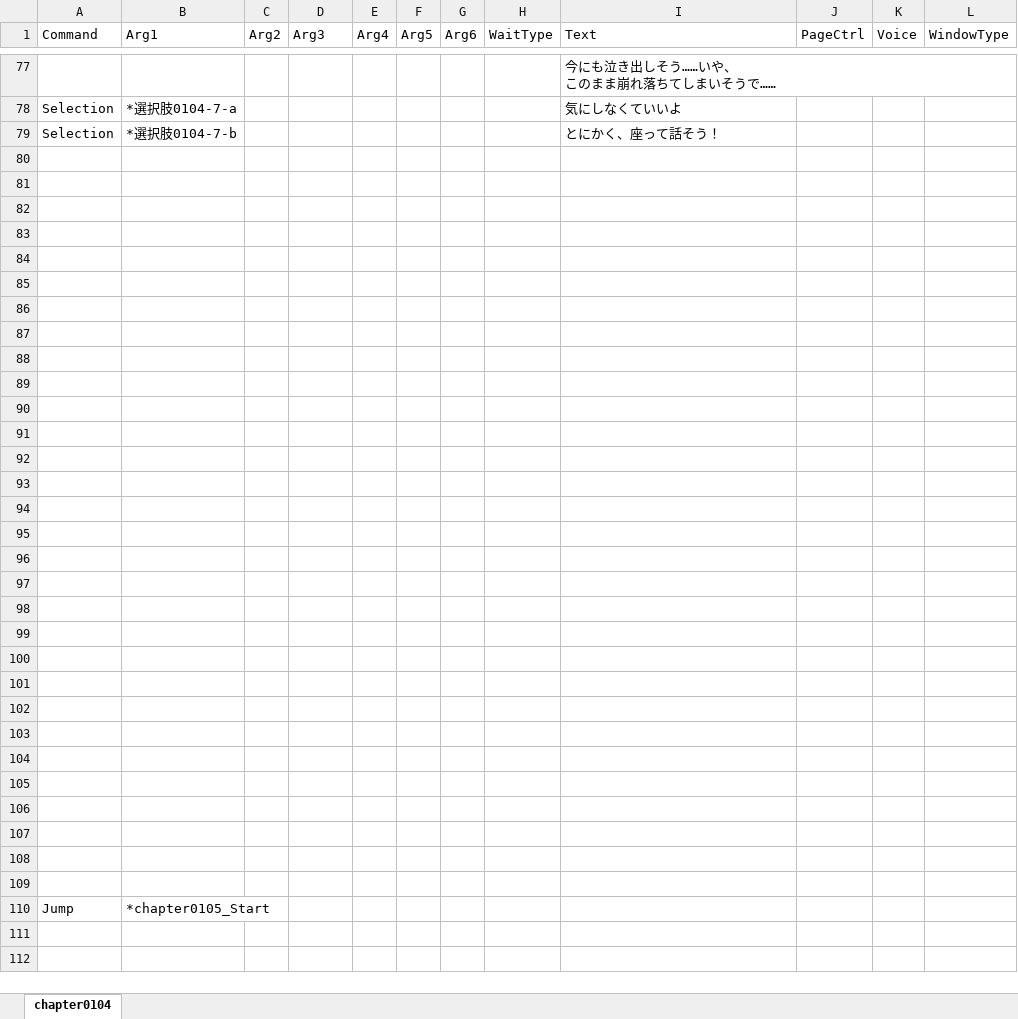
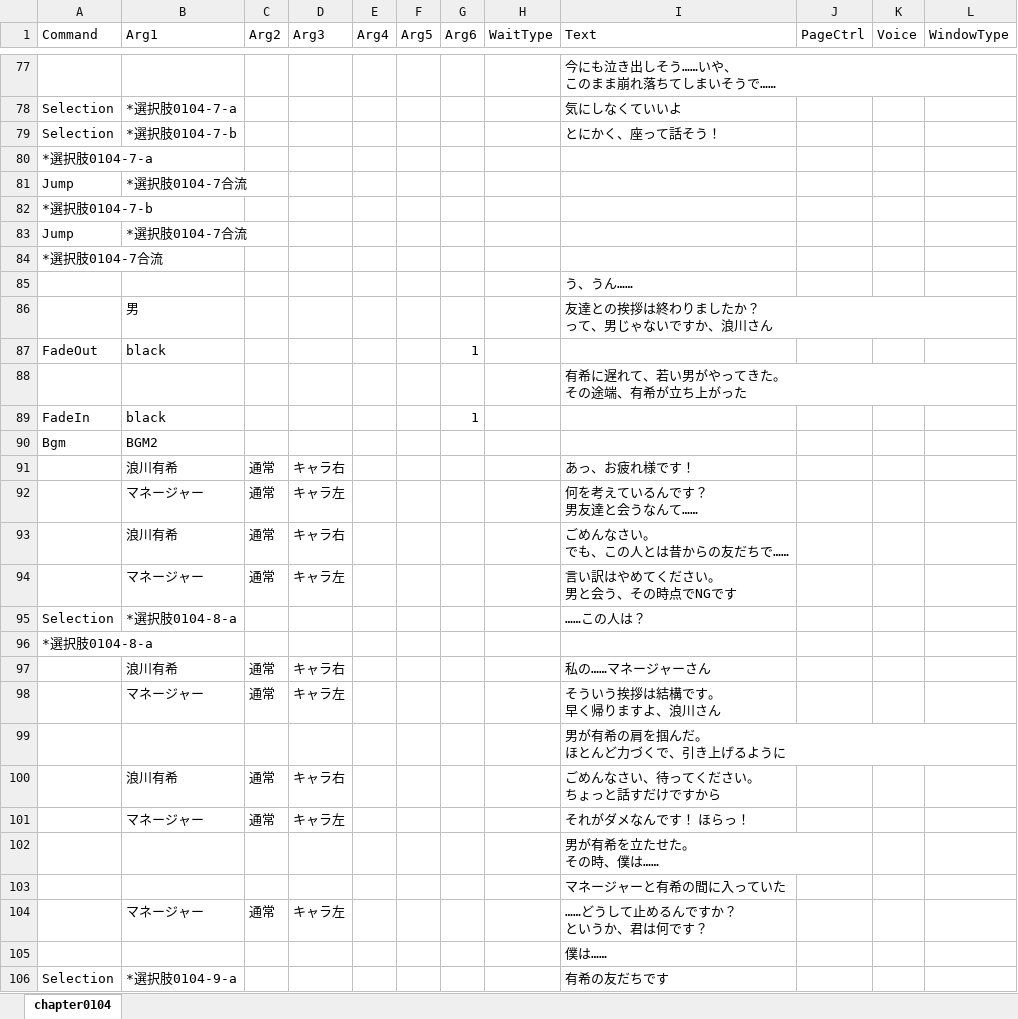
Before and after one commit to omen-Inc/utageTest, an Excel workbook: Assets/test260903/chapter0104.xlsx, sheet chapter0104, drawn as a sheet; only a part is shown, gaps mark what is left out; the shorter side is filled out with more unchanged rows; values as stored, in another font and other column widths than the file's, no borders; ↵ is a line break in a cell; the diff covers the shown part only; the diff names each change by its address in the sheet, - before the commit and + after, or states it on an @@ line.

```diff
--- a/Assets/test260903/chapter0104.xlsx (sheet chapter0104)
+++ b/Assets/test260903/chapter0104.xlsx (sheet chapter0104)
-A80 (Command): (empty)
+A80 (Command): *選択肢0104-7-a
-row 81: (empty)
+row 81: Jump | *選択肢0104-7合流
-A82 (Command): (empty)
+A82 (Command): *選択肢0104-7-b
-row 83: (empty)
+row 83: Jump | *選択肢0104-7合流
-A84 (Command): (empty)
+A84 (Command): *選択肢0104-7合流
-I85 (Text): (empty)
+I85 (Text): う、うん……
-row 86: (empty)
+row 86:  | 男 |  |  |  |  |  |  | 友達との挨拶は終わりましたか？ ↵ って、男じゃないですか、浪川さん
-row 87: (empty)
+row 87: FadeOut | black |  |  |  |  | 1
-I88 (Text): (empty)
+I88 (Text): 有希に遅れて、若い男がやってきた。 ↵ その途端、有希が立ち上がった
-row 89: (empty)
+row 89: FadeIn | black |  |  |  |  | 1
-row 90: (empty)
+row 90: Bgm | BGM2
-row 91: (empty)
+row 91:  | 浪川有希 | 通常 | キャラ右 |  |  |  |  | あっ、お疲れ様です！
-row 92: (empty)
+row 92:  | マネージャー | 通常 | キャラ左 |  |  |  |  | 何を考えているんです？ ↵ 男友達と会うなんて……
-row 93: (empty)
+row 93:  | 浪川有希 | 通常 | キャラ右 |  |  |  |  | ごめんなさい。 ↵ でも、この人とは昔からの友だちで……
-row 94: (empty)
+row 94:  | マネージャー | 通常 | キャラ左 |  |  |  |  | 言い訳はやめてください。 ↵ 男と会う、その時点でNGです
-row 95: (empty)
+row 95: Selection | *選択肢0104-8-a |  |  |  |  |  |  | ……この人は？
-A96 (Command): (empty)
+A96 (Command): *選択肢0104-8-a
+row 97:  | 浪川有希 | 通常 | キャラ右 |  |  |  |  | 私の……マネージャーさん
+row 98:  | マネージャー | 通常 | キャラ左 |  |  |  |  | そういう挨拶は結構です。 ↵ 早く帰りますよ、浪川さん
+row 99:  |  |  |  |  |  |  |  | 男が有希の肩を掴んだ。 ↵ ほとんど力づくで、引き上げるように
+row 100:  | 浪川有希 | 通常 | キャラ右 |  |  |  |  | ごめんなさい、待ってください。 ↵ ちょっと話すだけですから
+row 101:  | マネージャー | 通常 | キャラ左 |  |  |  |  | それがダメなんです！ ほらっ！
+row 102:  |  |  |  |  |  |  |  | 男が有希を立たせた。 ↵ その時、僕は……
+row 103:  |  |  |  |  |  |  |  | マネージャーと有希の間に入っていた
+row 104:  | マネージャー | 通常 | キャラ左 |  |  |  |  | ……どうして止めるんですか？ ↵ というか、君は何です？
+row 105:  |  |  |  |  |  |  |  | 僕は……
+row 106: Selection | *選択肢0104-9-a |  |  |  |  |  |  | 有希の友だちです
```
Also changed, not shown: 15 added rows elsewhere in this sheet, Assets/test260903/chapter0103.xlsx, Assets/test260903/chapter0105.xlsx, 2 other files.
